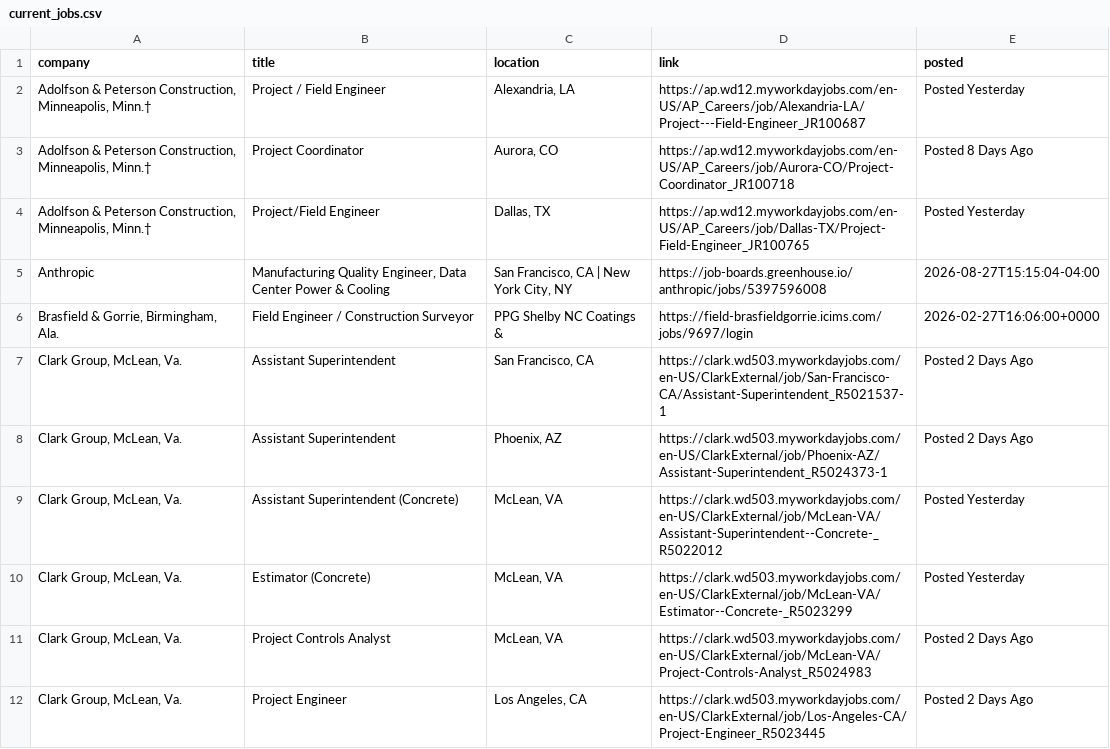
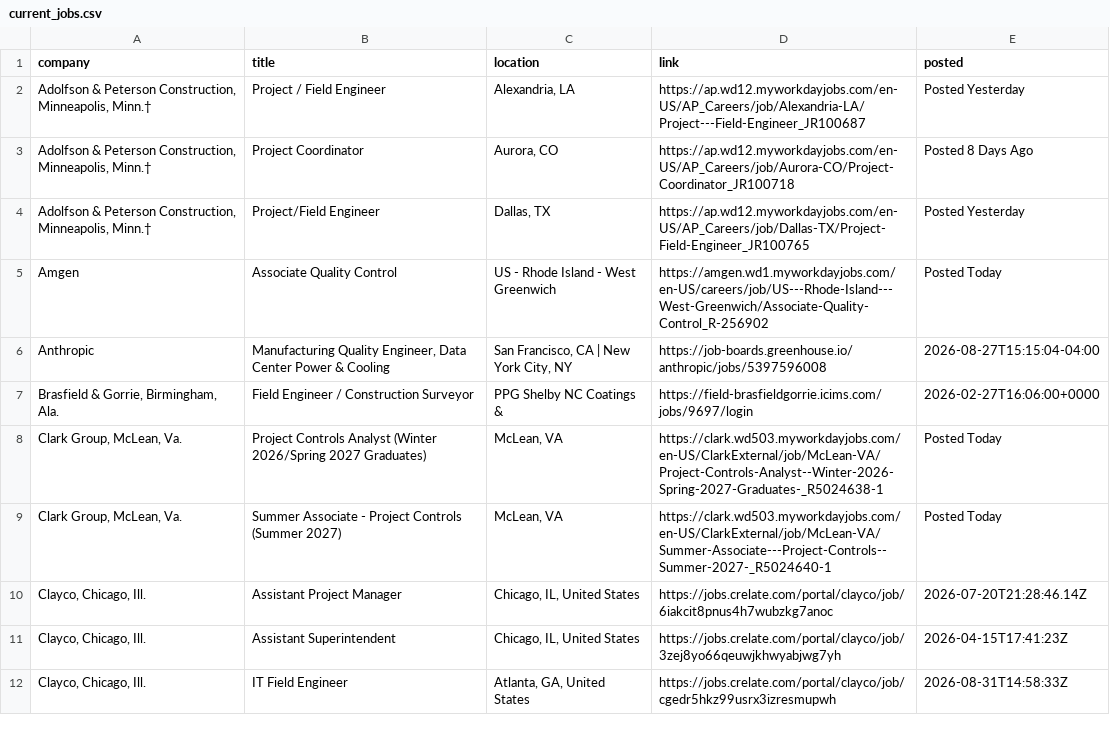
Before and after one commit to harsha271199/jp, a CSV file: current_jobs.csv, drawn as a sheet; only a part is shown; the shorter side is filled out with more unchanged rows; the diff covers the shown part only.

```diff
--- a/current_jobs.csv
+++ b/current_jobs.csv
@@ -4,9 +4,6 @@ company,title,location,link,posted
 "Adolfson & Peterson Construction, Minneapolis, Minn.†",Project/Field Engineer,"Dallas, TX",https://ap.wd12.myworkdayjobs.com/en-US/AP_Careers/job/Dallas-TX/Project-Field-Engineer_JR100765,Posted Yesterday
+Amgen,Associate Quality Control,US - Rhode Island - West Greenwich,https://amgen.wd1.myworkdayjobs.com/en-US/careers/job/US---Rhode-Island---West-Greenwich/Associate-Quality-Control_R-256902,Posted Today
 Anthropic,"Manufacturing Quality Engineer, Data Center Power & Cooling","San Francisco, CA | New York City, NY",https://job-boards.greenhouse.io/anthropic/jobs/5397596008,2026-08-27T15:15:04-04:00
 "Brasfield & Gorrie, Birmingham, Ala.",Field Engineer / Construction Surveyor,PPG Shelby NC Coatings &,https://field-brasfieldgorrie.icims.com/jobs/9697/login,2026-02-27T16:06:00+0000
-"Clark Group, McLean, Va.",Assistant Superintendent,"San Francisco, CA",https://clark.wd503.myworkdayjobs.com/en-US/ClarkExternal/job/San-Francisco-CA/Assistant-Superintendent_R5021537-1,Posted 2 Days Ago
-"Clark Group, McLean, Va.",Assistant Superintendent,"Phoenix, AZ",https://clark.wd503.myworkdayjobs.com/en-US/ClarkExternal/job/Phoenix-AZ/Assistant-Superintendent_R5024373-1,Posted 2 Days Ago
-"Clark Group, McLean, Va.",Assistant Superintendent (Concrete),"McLean, VA",https://clark.wd503.myworkdayjobs.com/en-US/ClarkExternal/job/McLean-VA/Assistant-Superintendent--Concrete-_R5022012,Posted Yesterday
-"Clark Group, McLean, Va.",Estimator (Concrete),"McLean, VA",https://clark.wd503.myworkdayjobs.com/en-US/ClarkExternal/job/McLean-VA/Estimator--Concrete-_R5023299,Posted Yesterday
-"Clark Group, McLean, Va.",Project Controls Analyst,"McLean, VA",https://clark.wd503.myworkdayjobs.com/en-US/ClarkExternal/job/McLean-VA/Project-Controls-Analyst_R5024983,Posted 2 Days Ago
-"Clark Group, McLean, Va.",Project Engineer,"Los Angeles, CA",https://clark.wd503.myworkdayjobs.com/en-US/ClarkExternal/job/Los-Angeles-CA/Project-Engineer_R5023445,Posted 2 Days Ago
+"Clark Group, McLean, Va.",Project Controls Analyst (Winter 2026/Spring 2027 Graduates),"McLean, VA",https://clark.wd503.myworkdayjobs.com/en-US/ClarkExternal/job/McLean-VA/Project-Controls-Analyst--Winter-2026-Spring-2027-Graduates-_R5024638-1,Posted Today
+"Clark Group, McLean, Va.",Summer Associate - Project Controls (Summer 2027),"McLean, VA",https://clark.wd503.myworkdayjobs.com/en-US/ClarkExternal/job/McLean-VA/Summer-Associate---Project-Controls--Summer-2027-_R5024640-1,Posted Today
```
Also changed, not shown: 9 added rows, 11 removed rows, 19 moved rows and 15 edited cells elsewhere in this file, seen_links.csv, source_health.csv, 2 other files.
